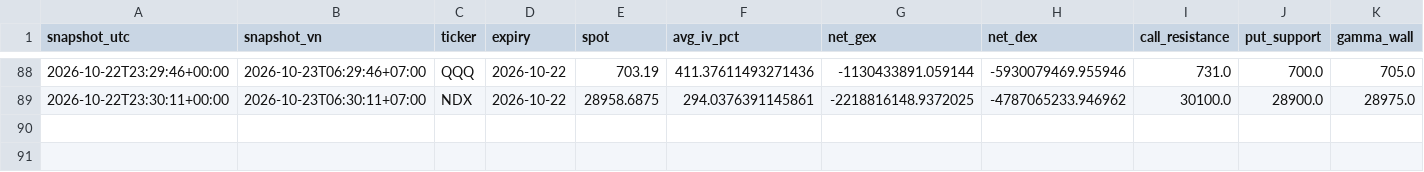
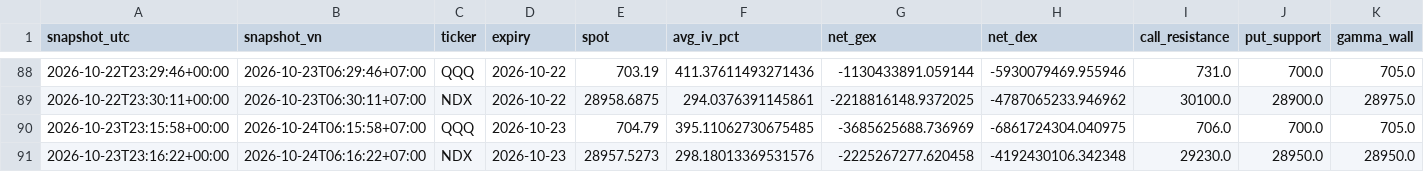
Before and after one commit to khangkaka066/OptionFLow-simple, a CSV file: history/snapshots.csv, drawn as a sheet; only a part is shown, gaps mark what is left out; rows hold the shown columns only; the diff names each change by its address in the sheet, - before the commit and + after, or states it on an @@ line.

```diff
--- a/history/snapshots.csv
+++ b/history/snapshots.csv
+row 90: 2026-10-23T23:15:58+00:00 | 2026-10-24T06:15:58+07:00 | QQQ | 2026-10-23 | 704.79 | 395.11062730675485 | -3685625688.736969 | -6861724304.040975 | 706.0 | 700.0 | 705.0
+row 91: 2026-10-23T23:16:22+00:00 | 2026-10-24T06:16:22+07:00 | NDX | 2026-10-23 | 28957.5273 | 298.18013369531576 | -2225267277.620458 | -4192430106.342348 | 29230.0 | 28950.0 | 28950.0
```
Also changed, not shown: 2 other files.
